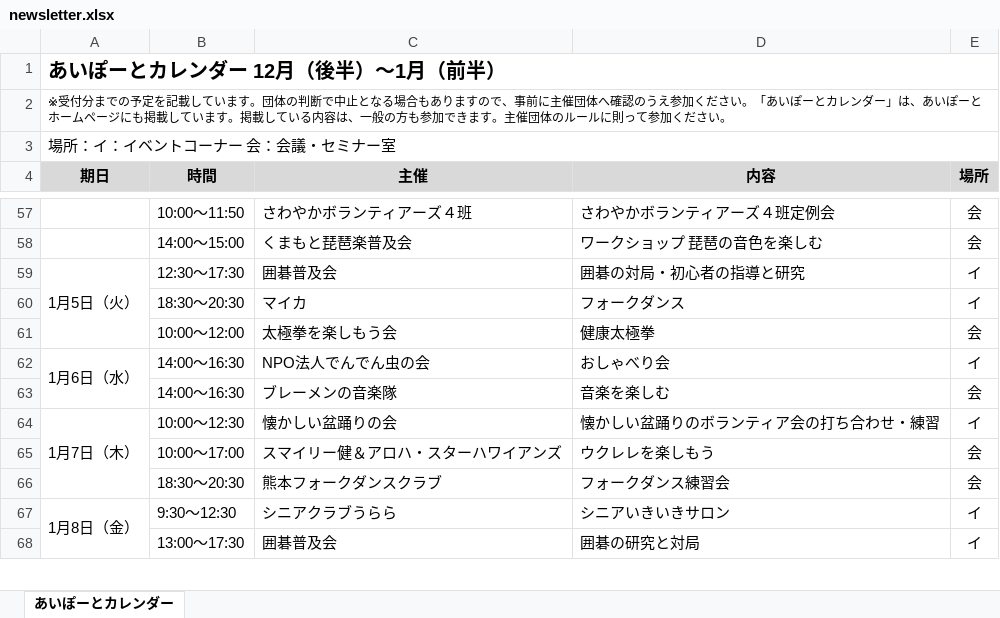
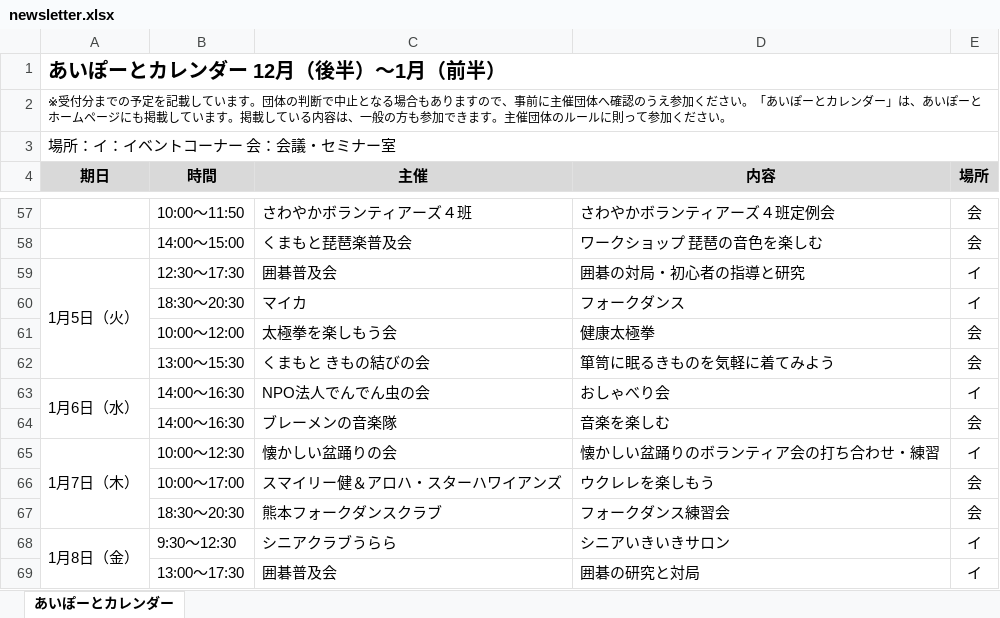
Before and after one commit to aiport0960168/aiport-calendar2, an Excel workbook: newsletter.xlsx, sheet あいぽーとカレンダー, drawn as a sheet; only a part is shown, gaps mark what is left out; values as stored, in another font and other column widths than the file's, no borders; the diff names each change by its address in the sheet, - before the commit and + after, or states it on an @@ line.

```diff
--- a/newsletter.xlsx (sheet あいぽーとカレンダー)
+++ b/newsletter.xlsx (sheet あいぽーとカレンダー)
+row 62:  | 13:00～15:30 | くまもと きもの結びの会 | 箪笥に眠るきものを気軽に着てみよう | 会
```
Also changed, not shown: 5 other files.
